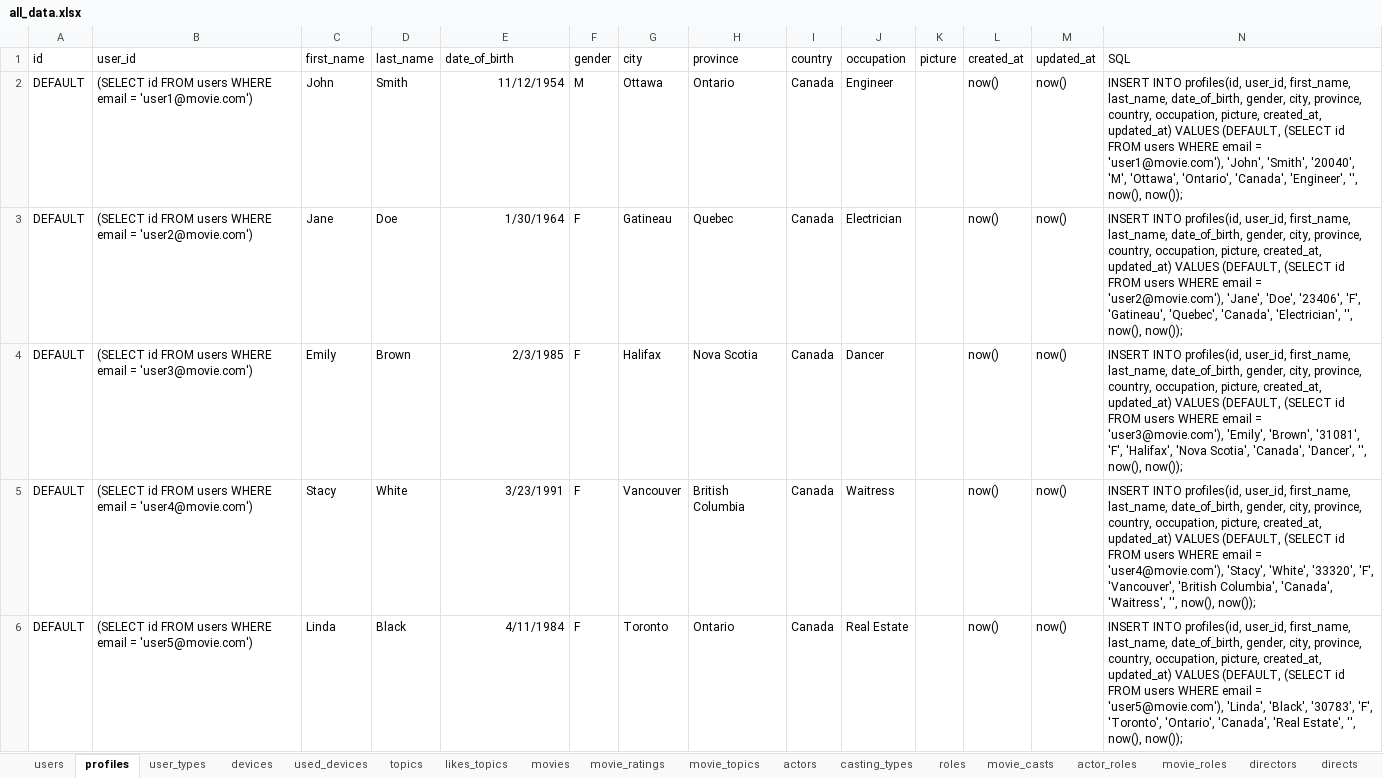
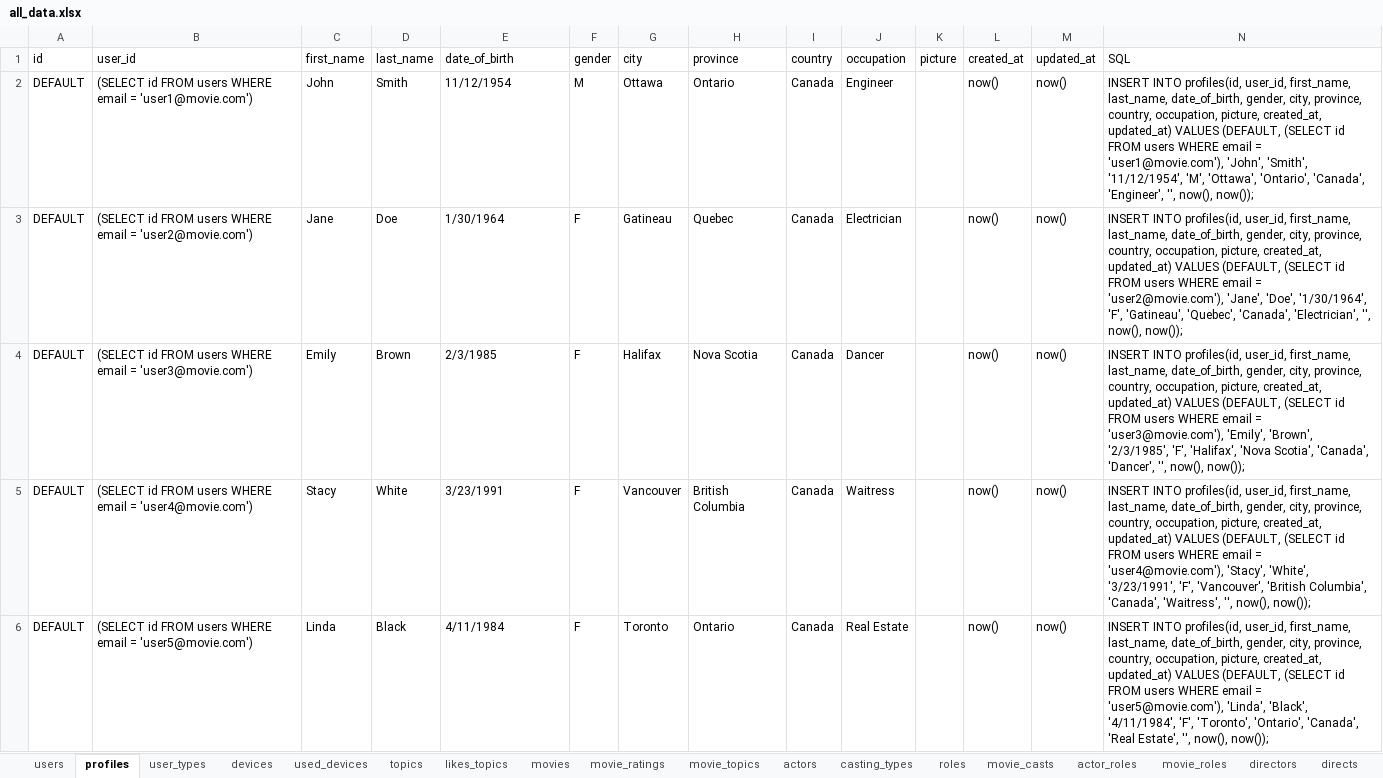
Before and after one commit to CodedFox/Movie_Recommender, an Excel workbook: all_data.xlsx, sheet profiles, drawn as a sheet; only a part is shown; values as stored, in another font and other column widths than the file's, no borders; the diff covers the shown part only; the diff names each change by its address in the sheet, - before the commit and + after, or states it on an @@ line.

```diff
--- a/all_data.xlsx (sheet profiles)
+++ b/all_data.xlsx (sheet profiles)
-E2:E6 alignment: right
+E2:E6 alignment: left
-N2 (SQL): …'John', 'Smith', '20040', 'M', 'Ottawa',…
+N2 (SQL): …'John', 'Smith', '11/12/1954', 'M', 'Ottawa',…
-N3 (SQL): …'Jane', 'Doe', '23406', 'F', 'Gatineau',…
+N3 (SQL): …'Jane', 'Doe', '1/30/1964', 'F', 'Gatineau',…
-N4 (SQL): …'Emily', 'Brown', '31081', 'F', 'Halifax',…
+N4 (SQL): …'Emily', 'Brown', '2/3/1985', 'F', 'Halifax',…
-N5 (SQL): …'Stacy', 'White', '33320', 'F', 'Vancouver',…
+N5 (SQL): …'Stacy', 'White', '3/23/1991', 'F', 'Vancouver',…
-N6 (SQL): …'Linda', 'Black', '30783', 'F', 'Toronto',…
+N6 (SQL): …'Linda', 'Black', '4/11/1984', 'F', 'Toronto',…
```
Also changed, not shown: 17 edited cells and cell formats elsewhere in this sheet, sheet movie_topics, sheet likes_topics, sheet movies, sheet topics, sheet casting_types, 1 other file.
